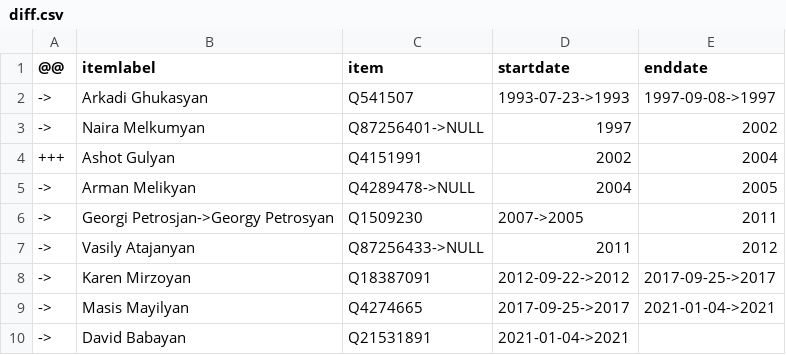
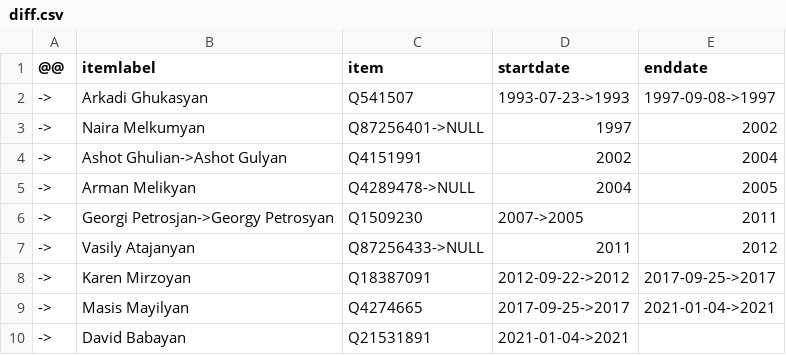
Before and after one commit to every-politician-scrapers/artsakh-ministers, a CSV file: sources/foreign-minister/diff.csv, drawn as a sheet.

```diff
--- a/sources/foreign-minister/diff.csv
+++ b/sources/foreign-minister/diff.csv
@@ -3,3 +3,3 @@
 ->,Naira Melkumyan,Q87256401->NULL,1997,2002
-+++,Ashot Gulyan,Q4151991,2002,2004
+->,Ashot Ghulian->Ashot Gulyan,Q4151991,2002,2004
 ->,Arman Melikyan,Q4289478->NULL,2004,2005
```
Also changed, not shown: sources/foreign-minister/wikidata.csv.
